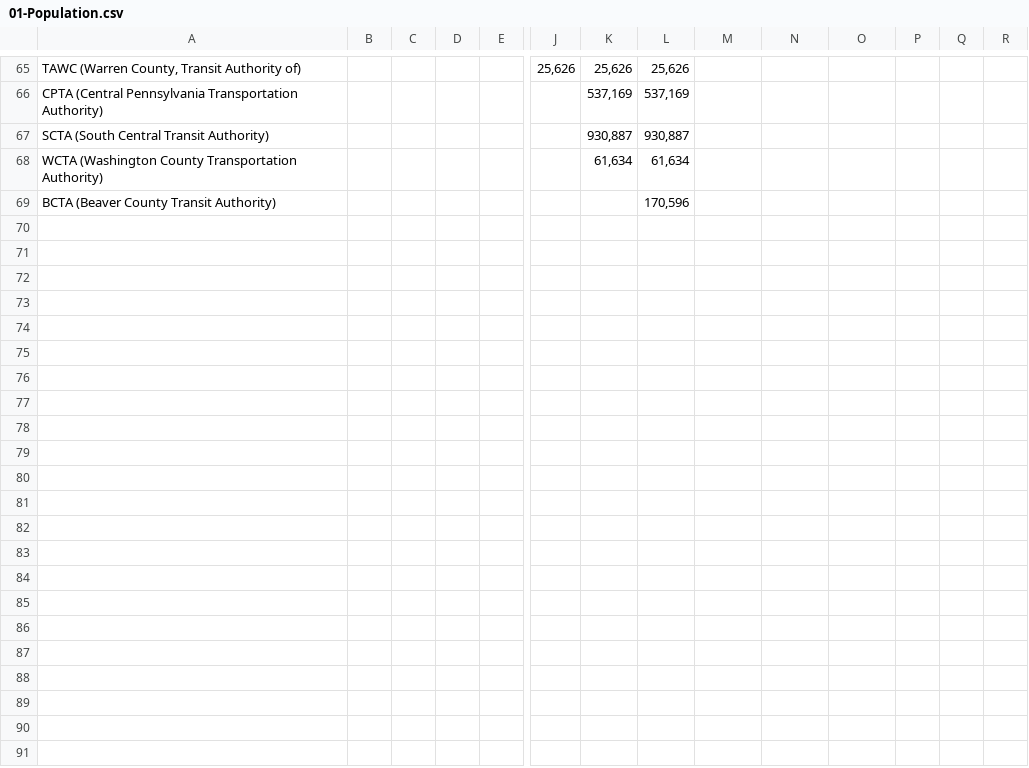
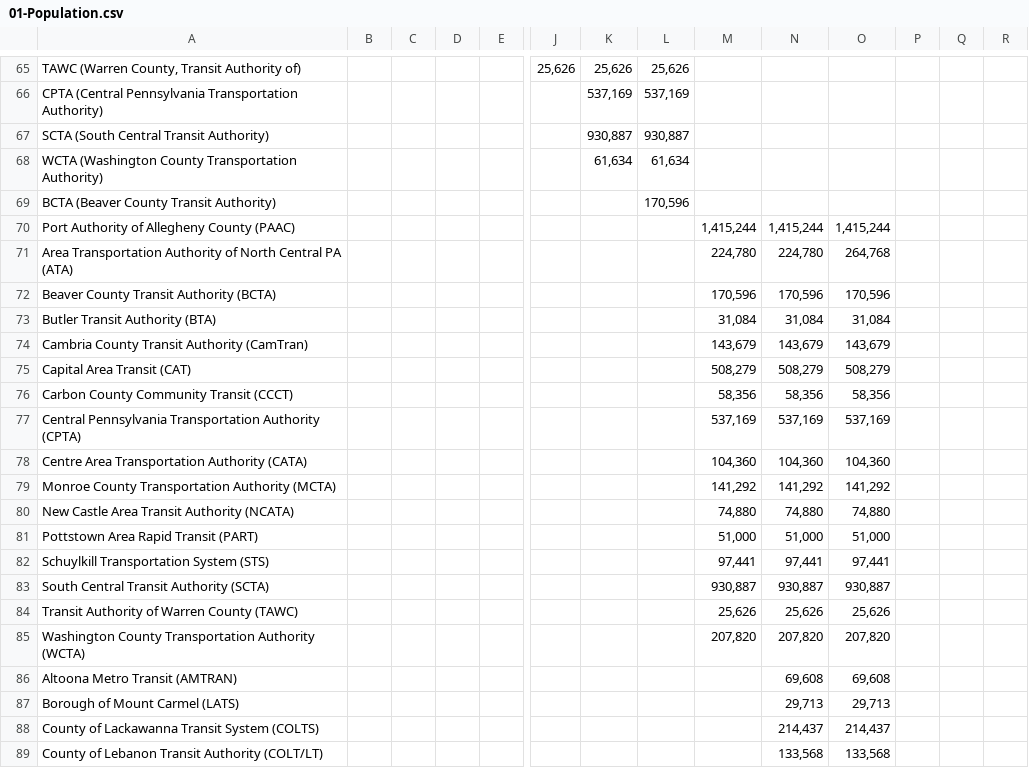
Before and after one commit to garrison2/pennDOT_annual_report_parsing, a CSV file: results/01-Population.csv, drawn as a sheet; only a part is shown, gaps mark what is left out; rows hold the shown columns only; the diff covers the shown part only; the diff names each change by its address in the sheet, - before the commit and + after, or states it on an @@ line.

```diff
--- a/results/01-Population.csv
+++ b/results/01-Population.csv
+row 70: Port Authority of Allegheny County (PAAC) |  |  |  |  |  |  |  | 1,415,244 | 1,415,244 | 1,415,244
+row 71: Area Transportation Authority of North Central PA (ATA) |  |  |  |  |  |  |  | 224,780 | 224,780 | 264,768
+row 72: Beaver County Transit Authority (BCTA) |  |  |  |  |  |  |  | 170,596 | 170,596 | 170,596
+row 73: Butler Transit Authority (BTA) |  |  |  |  |  |  |  | 31,084 | 31,084 | 31,084
+row 74: Cambria County Transit Authority (CamTran) |  |  |  |  |  |  |  | 143,679 | 143,679 | 143,679
+row 75: Capital Area Transit (CAT) |  |  |  |  |  |  |  | 508,279 | 508,279 | 508,279
+row 76: Carbon County Community Transit (CCCT) |  |  |  |  |  |  |  | 58,356 | 58,356 | 58,356
+row 77: Central Pennsylvania Transportation Authority (CPTA) |  |  |  |  |  |  |  | 537,169 | 537,169 | 537,169
+row 78: Centre Area Transportation Authority (CATA) |  |  |  |  |  |  |  | 104,360 | 104,360 | 104,360
+row 79: Monroe County Transportation Authority (MCTA) |  |  |  |  |  |  |  | 141,292 | 141,292 | 141,292
+row 80: New Castle Area Transit Authority (NCATA) |  |  |  |  |  |  |  | 74,880 | 74,880 | 74,880
+row 81: Pottstown Area Rapid Transit (PART) |  |  |  |  |  |  |  | 51,000 | 51,000 | 51,000
+row 82: Schuylkill Transportation System (STS) |  |  |  |  |  |  |  | 97,441 | 97,441 | 97,441
+row 83: South Central Transit Authority (SCTA) |  |  |  |  |  |  |  | 930,887 | 930,887 | 930,887
+row 84: Transit Authority of Warren County (TAWC) |  |  |  |  |  |  |  | 25,626 | 25,626 | 25,626
+row 85: Washington County Transportation Authority (WCTA) |  |  |  |  |  |  |  | 207,820 | 207,820 | 207,820
+row 86: Altoona Metro Transit (AMTRAN) |  |  |  |  |  |  |  |  | 69,608 | 69,608
+row 87: Borough of Mount Carmel (LATS) |  |  |  |  |  |  |  |  | 29,713 | 29,713
+row 88: County of Lackawanna Transit System (COLTS) |  |  |  |  |  |  |  |  | 214,437 | 214,437
+row 89: County of Lebanon Transit Authority (COLT/LT) |  |  |  |  |  |  |  |  | 133,568 | 133,568
```
Also changed, not shown: 13 added rows elsewhere in this file, results/02-Total Passengers.csv, results/04-Revenue Vehicle Miles.csv, 34 other files.
